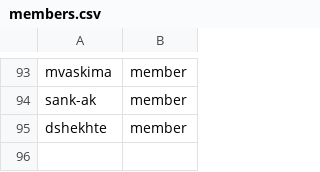
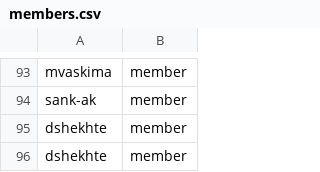
Before and after one commit to innabox/github-config, a CSV file: members.csv, drawn as a sheet; only a part is shown, gaps mark what is left out; the diff names each change by its address in the sheet, - before the commit and + after, or states it on an @@ line.

Commit message:
Add dshekhte to organizationand fulfillment team
 Committer: Diana Shekhter <dshekhte@redhat.com>
On branch dshekhte
 Changes to be committed:
	modified:   members.csv
	modified:   team-members/fulfillment-wg.csv
 Untracked files:
	github-config/

```diff
--- a/members.csv
+++ b/members.csv
+row 96: dshekhte | member
```
Also changed, not shown: team-members/fulfillment-wg.csv.
